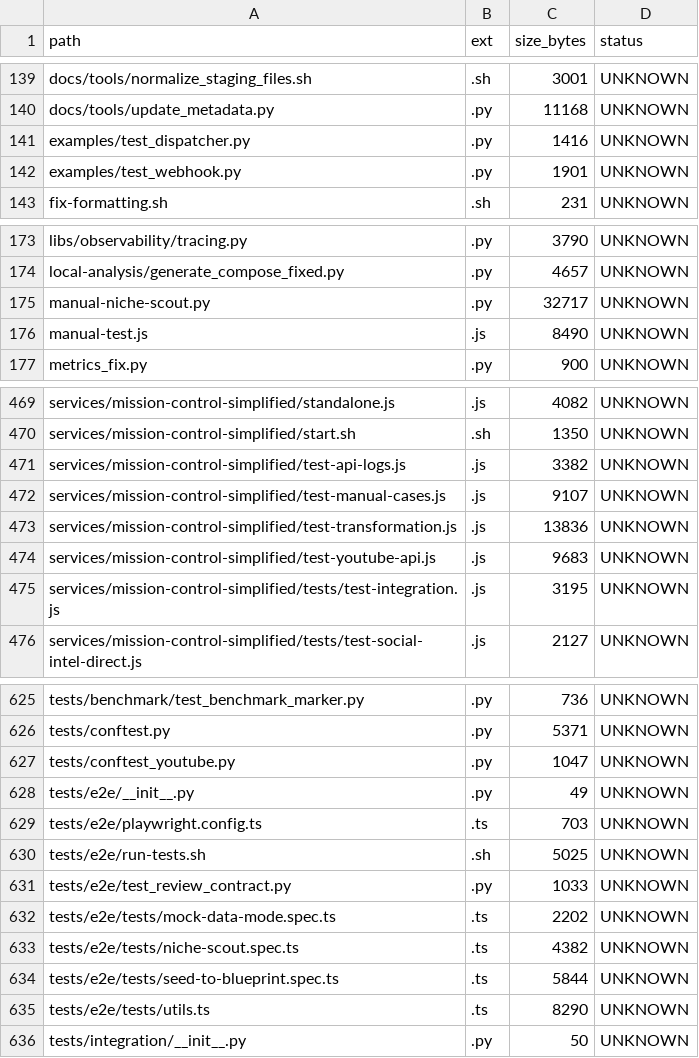
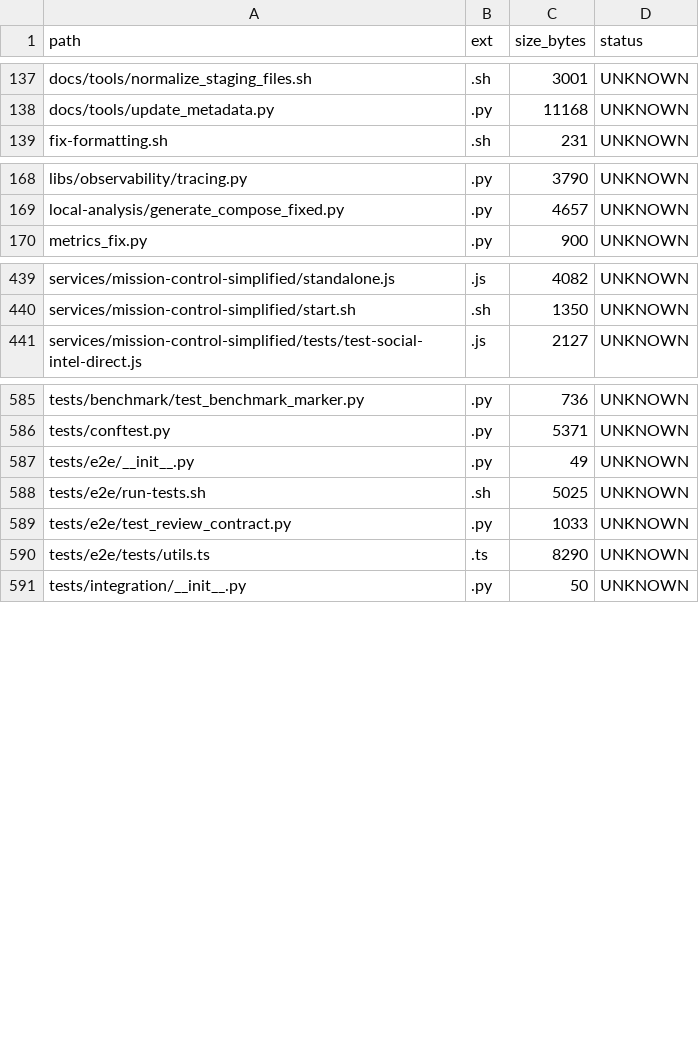
Before and after one commit to locotoki/alfred-agent-platform-v2, a CSV file: metrics/scripts_inventory.csv, drawn as a sheet; only a part is shown, gaps mark what is left out; removed rows and columns are numbered as before the commit, all else as after; the diff covers the shown part only; the diff names each change by its address in the sheet, - before the commit and + after, or states it on an @@ line.

Commit message:
chore: purge ORPHAN slice D1 (49 obsolete tests)

```diff
--- a/metrics/scripts_inventory.csv
+++ b/metrics/scripts_inventory.csv
-row 141: examples/test_dispatcher.py | .py | 1416 | UNKNOWN
-row 142: examples/test_webhook.py | .py | 1901 | UNKNOWN
-row 175: manual-niche-scout.py | .py | 32717 | UNKNOWN
-row 176: manual-test.js | .js | 8490 | UNKNOWN
-row 471: services/mission-control-simplified/test-api-logs.js | .js | 3382 | UNKNOWN
-row 472: services/mission-control-simplified/test-manual-cases.js | .js | 9107 | UNKNOWN
-row 473: services/mission-control-simplified/test-transformation.js | .js | 13836 | UNKNOWN
-row 474: services/mission-control-simplified/test-youtube-api.js | .js | 9683 | UNKNOWN
-row 475: services/mission-control-simplified/tests/test-integration.js | .js | 3195 | UNKNOWN
-row 627: tests/conftest_youtube.py | .py | 1047 | UNKNOWN
-row 629: tests/e2e/playwright.config.ts | .ts | 703 | UNKNOWN
-row 632: tests/e2e/tests/mock-data-mode.spec.ts | .ts | 2202 | UNKNOWN
-row 633: tests/e2e/tests/niche-scout.spec.ts | .ts | 4382 | UNKNOWN
-row 634: tests/e2e/tests/seed-to-blueprint.spec.ts | .ts | 5844 | UNKNOWN
```
Also changed, not shown: 1 added row, 32 removed rows and 1 edited cell elsewhere in this file, 51 other files.
